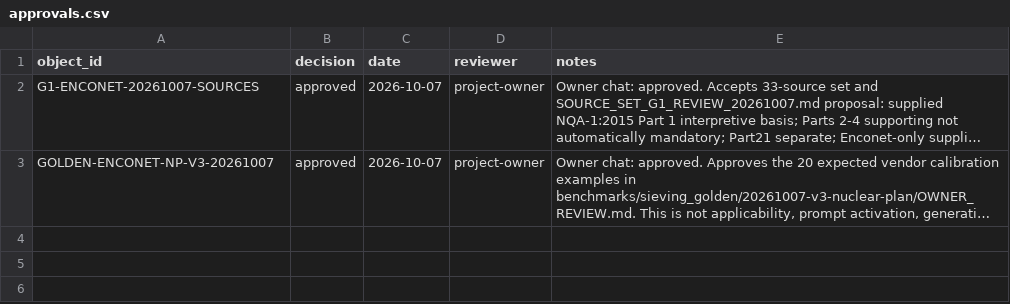
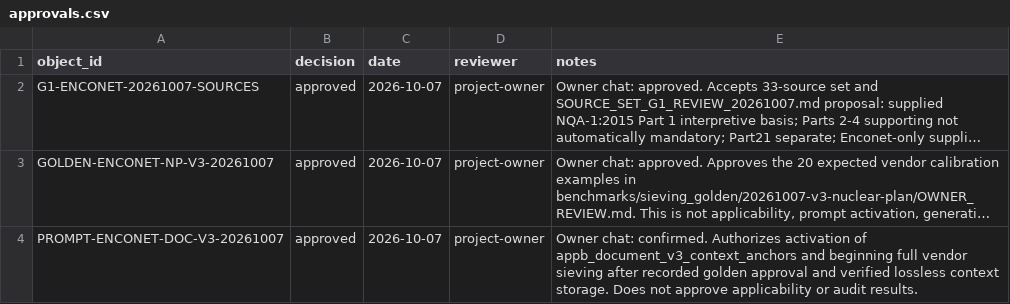
Before and after one commit to nekiee13/CC_LLM_Wiki_PKE_SA_Enconet, a CSV file: Enconet/manifests/approvals.csv, drawn as a sheet; long unchanged cells end in …; the diff names each change by its address in the sheet, - before the commit and + after, or states it on an @@ line.

```diff
--- a/Enconet/manifests/approvals.csv
+++ b/Enconet/manifests/approvals.csv
+row 4: PROMPT-ENCONET-DOC-V3-20261007 | approved | 2026-10-07 | project-owner | Owner chat: confirmed. Authorizes activation of appb_document_v3_context_anchors and beginning full vendor sieving after recorded golden approval and verified lossless context storage. Does not approve applicability or audit results.
```
Also changed, not shown: Enconet/manifests/ingest_runs.csv, 19 other files.
